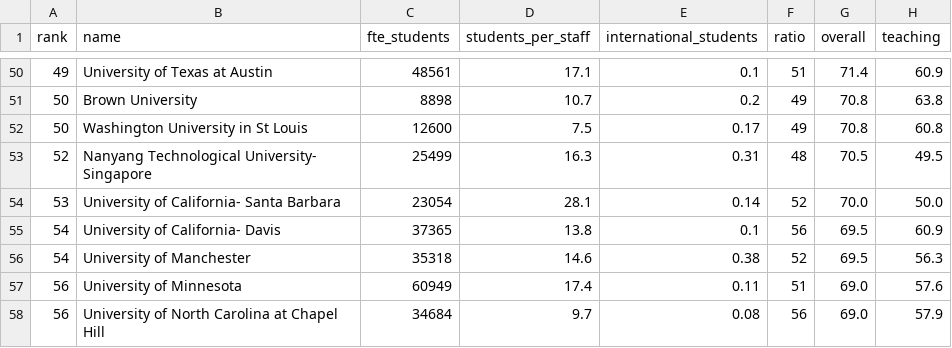
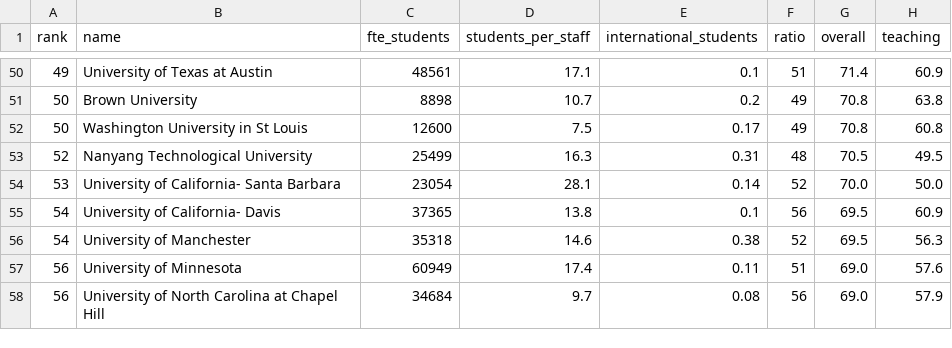
Before and after one commit to GuillyK/University-world-ranking-group-4, a CSV file: DATA/ranking_with_country_2018.csv, drawn as a sheet; only a part is shown, gaps mark what is left out; the diff names each change by its address in the sheet, - before the commit and + after, or states it on an @@ line.

Commit message:
Update ranking_with_country_2018.csv

```diff
--- a/DATA/ranking_with_country_2018.csv
+++ b/DATA/ranking_with_country_2018.csv
-B53 (name): Nanyang Technological University- Singapore
+B53 (name): Nanyang Technological University
```
